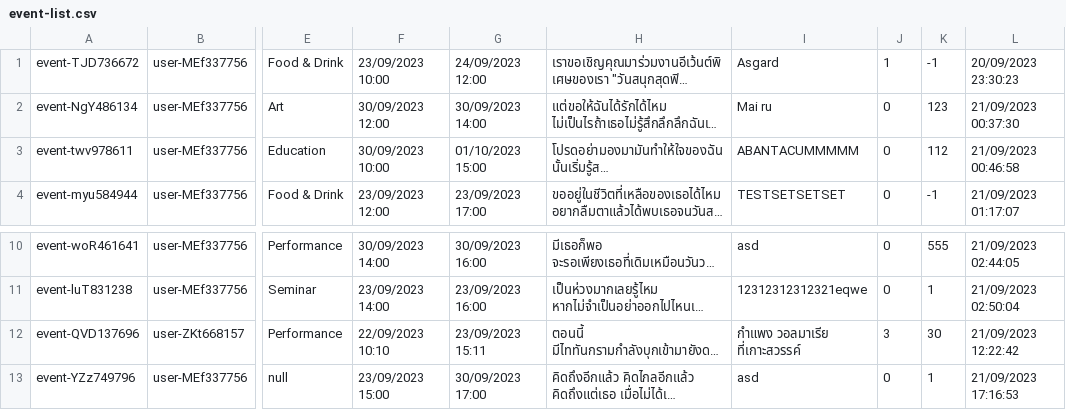
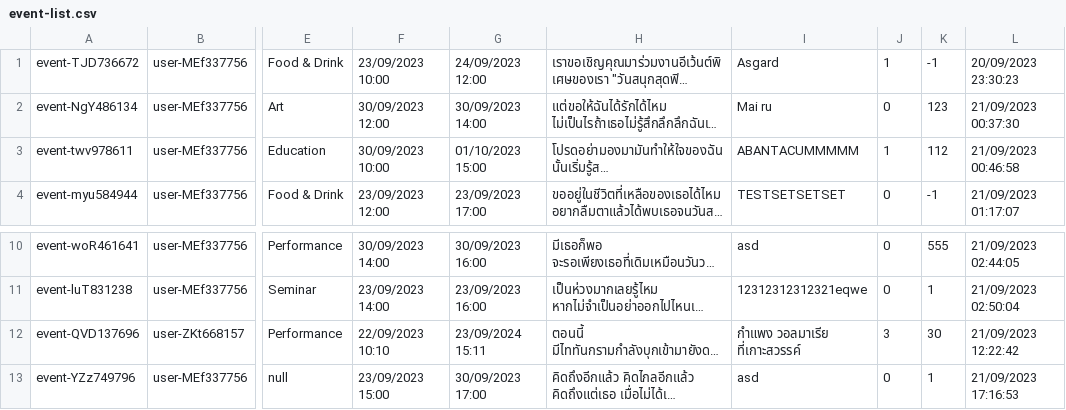
Before and after one commit to Homiez09/plasom-reunion, a CSV file: data/event-list.csv, drawn as a sheet; only a part is shown, gaps mark what is left out; long unchanged cells end in …; the diff names each change by its address in the sheet, - before the commit and + after, or states it on an @@ line.

Commit message:
update end date of event-QVD137696

```diff
--- a/data/event-list.csv
+++ b/data/event-list.csv
-J3: 0
+J3: 1
-G12: 23/09/2023 15:11
+G12: 23/09/2024 15:11
```
